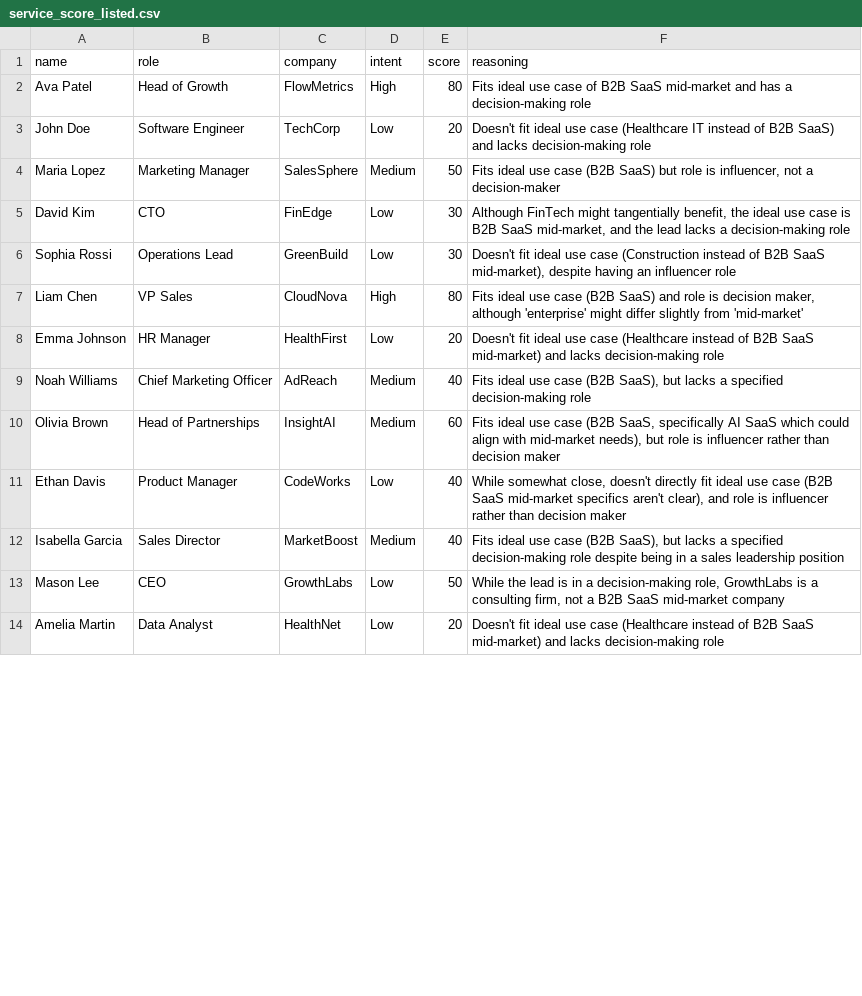
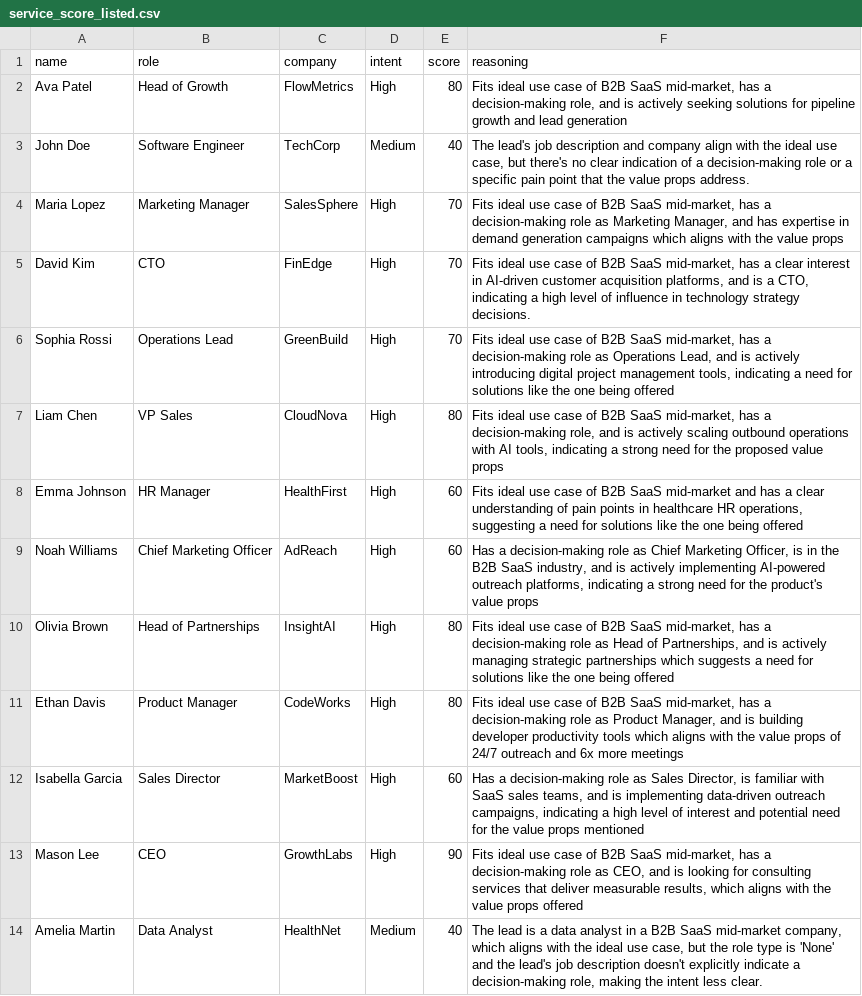
Before and after one commit to Abhimanue9704/Fast_API_ideal_service_extractor, a CSV file: data/service_score_listed.csv, drawn as a sheet; only a part is shown; the diff covers the shown part only.

```diff
--- a/data/service_score_listed.csv
+++ b/data/service_score_listed.csv
@@ -1,14 +1,14 @@
 name,role,company,intent,score,reasoning
-Ava Patel,Head of Growth,FlowMetrics,High,80,Fits ideal use case of B2B SaaS mid-market and has a decision-making role
-John Doe,Software Engineer,TechCorp,Low,20,Doesn't fit ideal use case (Healthcare IT instead of B2B SaaS) and lacks decision-making role
-Maria Lopez,Marketing Manager,SalesSphere,Medium,50,"Fits ideal use case (B2B SaaS) but role is influencer, not a decision-maker"
-David Kim,CTO,FinEdge,Low,30,"Although FinTech might tangentially benefit, the ideal use case is B2B SaaS mid-market, and the lead lacks a decision-making role"
-Sophia Rossi,Operations Lead,GreenBuild,Low,30,"Doesn't fit ideal use case (Construction instead of B2B SaaS mid-market), despite having an influencer role"
-Liam Chen,VP Sales,CloudNova,High,80,"Fits ideal use case (B2B SaaS) and role is decision maker, although 'enterprise' might differ slightly from 'mid-market'"
-Emma Johnson,HR Manager,HealthFirst,Low,20,Doesn't fit ideal use case (Healthcare instead of B2B SaaS mid-market) and lacks decision-making role
-Noah Williams,Chief Marketing Officer,AdReach,Medium,40,"Fits ideal use case (B2B SaaS), but lacks a specified decision-making role"
-Olivia Brown,Head of Partnerships,InsightAI,Medium,60,"Fits ideal use case (B2B SaaS, specifically AI SaaS which could align with mid-market needs), but role is influencer rather than decision maker"
-Ethan Davis,Product Manager,CodeWorks,Low,40,"While somewhat close, doesn't directly fit ideal use case (B2B SaaS mid-market specifics aren't clear), and role is influencer rather than decision maker"
-Isabella Garcia,Sales Director,MarketBoost,Medium,40,"Fits ideal use case (B2B SaaS), but lacks a specified decision-making role despite being in a sales leadership position"
-Mason Lee,CEO,GrowthLabs,Low,50,"While the lead is in a decision-making role, GrowthLabs is a consulting firm, not a B2B SaaS mid-market company"
-Amelia Martin,Data Analyst,HealthNet,Low,20,Doesn't fit ideal use case (Healthcare instead of B2B SaaS mid-market) and lacks decision-making role
+Ava Patel,Head of Growth,FlowMetrics,High,80,"Fits ideal use case of B2B SaaS mid-market, has a decision-making role, and is actively seeking solutions for pipeline growth and lead generation"
+John Doe,Software Engineer,TechCorp,Medium,40,"The lead's job description and company align with the ideal use case, but there's no clear indication of a decision-making role or a specific pain point that the value props address."
+Maria Lopez,Marketing Manager,SalesSphere,High,70,"Fits ideal use case of B2B SaaS mid-market, has a decision-making role as Marketing Manager, and has expertise in demand generation campaigns which aligns with the value props"
+David Kim,CTO,FinEdge,High,70,"Fits ideal use case of B2B SaaS mid-market, has a clear interest in AI-driven customer acquisition platforms, and is a CTO, indicating a high level of influence in technology strategy decisions."
+Sophia Rossi,Operations Lead,GreenBuild,High,70,"Fits ideal use case of B2B SaaS mid-market, has a decision-making role as Operations Lead, and is actively introducing digital project management tools, indicating a need for solutions like the one being offered"
+Liam Chen,VP Sales,CloudNova,High,80,"Fits ideal use case of B2B SaaS mid-market, has a decision-making role, and is actively scaling outbound operations with AI tools, indicating a strong need for the proposed value props"
+Emma Johnson,HR Manager,HealthFirst,High,60,"Fits ideal use case of B2B SaaS mid-market and has a clear understanding of pain points in healthcare HR operations, suggesting a need for solutions like the one being offered"
+Noah Williams,Chief Marketing Officer,AdReach,High,60,"Has a decision-making role as Chief Marketing Officer, is in the B2B SaaS industry, and is actively implementing AI-powered outreach platforms, indicating a strong need for the product's value props"
+Olivia Brown,Head of Partnerships,InsightAI,High,80,"Fits ideal use case of B2B SaaS mid-market, has a decision-making role as Head of Partnerships, and is actively managing strategic partnerships which suggests a need for solutions like the one being offered"
+Ethan Davis,Product Manager,CodeWorks,High,80,"Fits ideal use case of B2B SaaS mid-market, has a decision-making role as Product Manager, and is building developer productivity tools which aligns with the value props of 24/7 outreach and 6x more meetings"
+Isabella Garcia,Sales Director,MarketBoost,High,60,"Has a decision-making role as Sales Director, is familiar with SaaS sales teams, and is implementing data-driven outreach campaigns, indicating a high level of interest and potential need for the value props mentioned"
+Mason Lee,CEO,GrowthLabs,High,90,"Fits ideal use case of B2B SaaS mid-market, has a decision-making role as CEO, and is looking for consulting services that deliver measurable results, which aligns with the value props offered"
+Amelia Martin,Data Analyst,HealthNet,Medium,40,"The lead is a data analyst in a B2B SaaS mid-market company, which aligns with the ideal use case, but the role type is 'None' and the lead's job description doesn't explicitly indicate a decision-making role, making the intent less clear."
```
Also changed, not shown: 35 edited cells elsewhere in this file, 1 other file.
